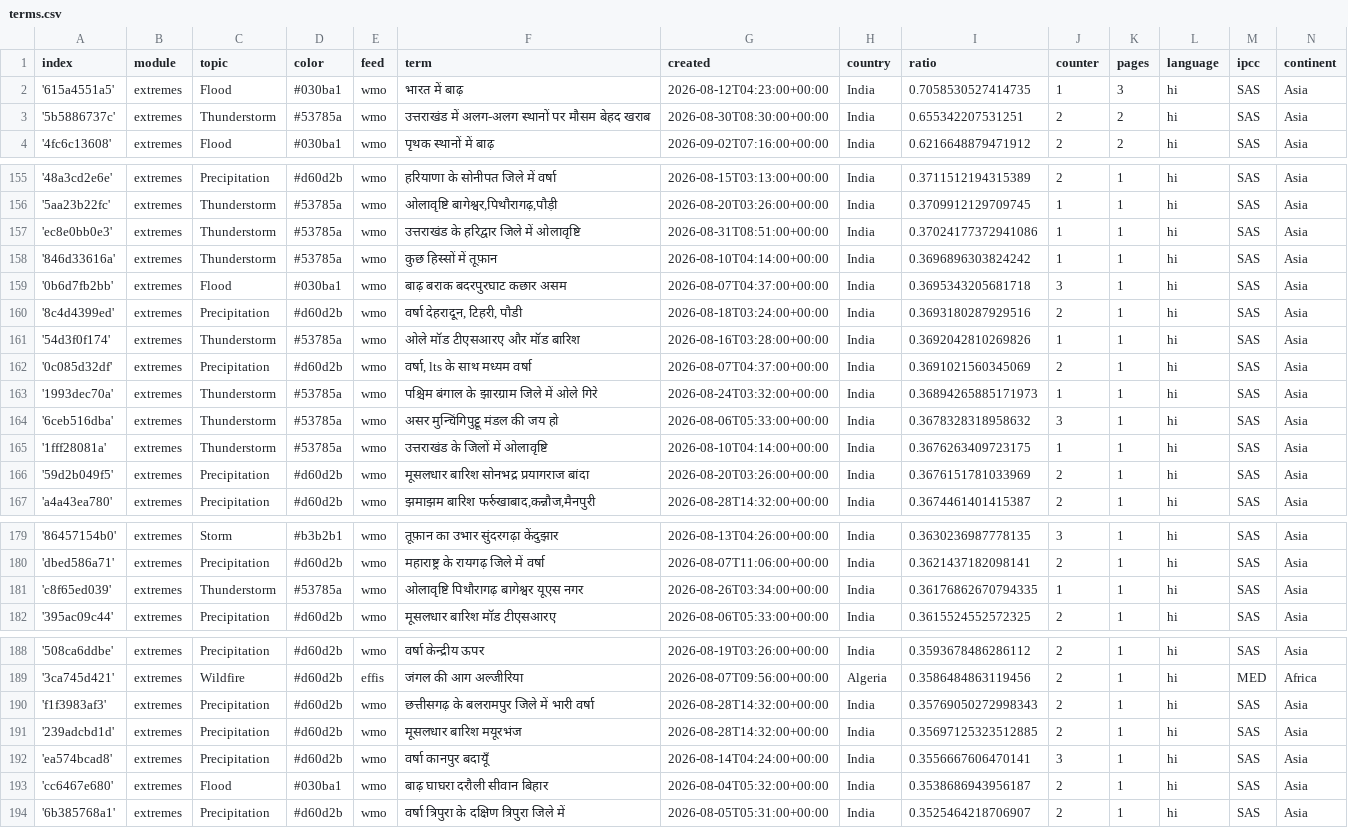
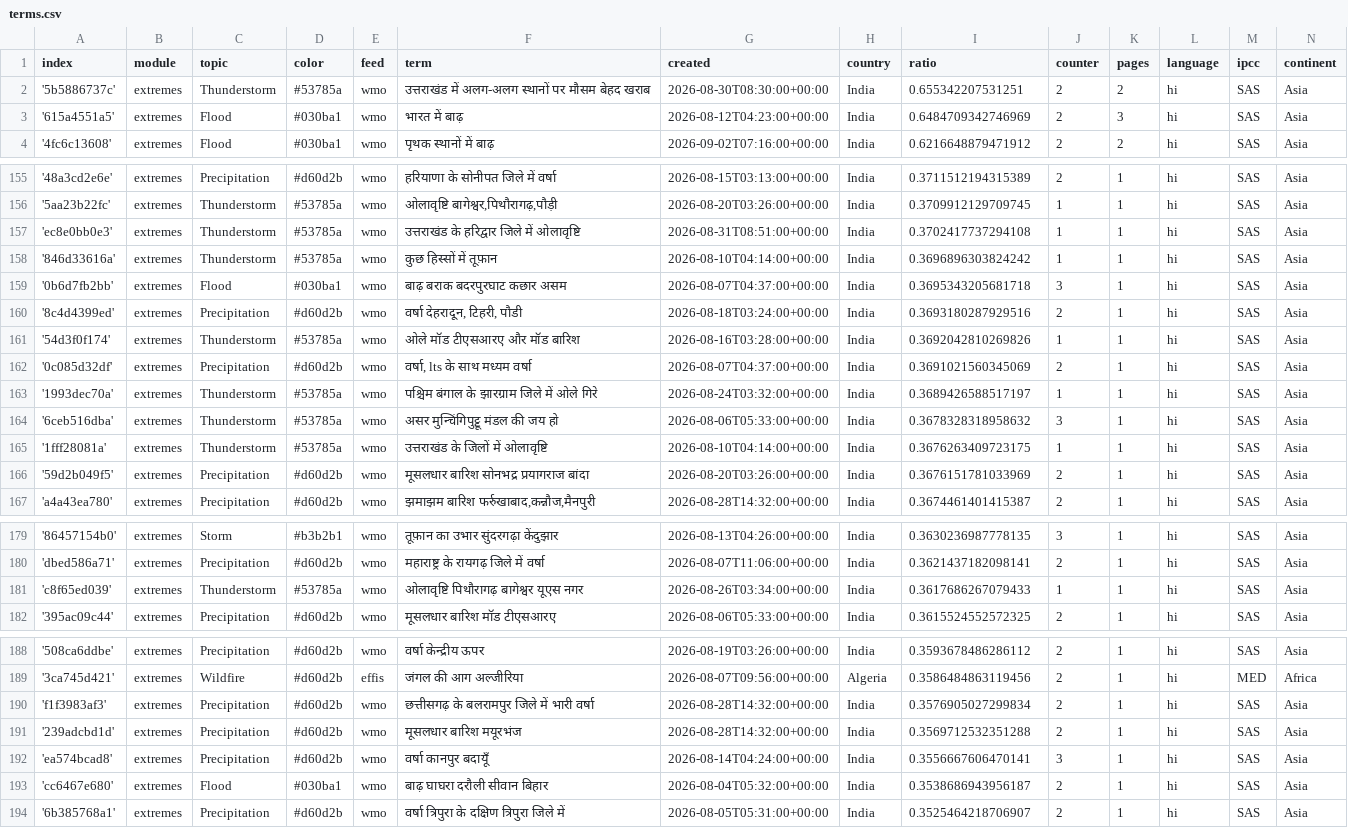
Before and after one commit to hannak555-news/HindiExtremes, a CSV file: terms.csv, drawn as a sheet; only a part is shown, gaps mark what is left out.

```diff
--- a/terms.csv
+++ b/terms.csv
@@ -1,4 +1,4 @@
 index,module,topic,color,feed,term,created,country,ratio,counter,pages,language,ipcc,continent
-'615a4551a5',extremes,Flood,#030ba1,wmo,भारत में बाढ़,2026-08-12T04:23:00+00:00,India,0.7058530527414735,1,3,hi,SAS,Asia
 '5b5886737c',extremes,Thunderstorm,#53785a,wmo,उत्तराखंड में अलग-अलग स्थानों पर मौसम बेहद खराब,2026-08-30T08:30:00+00:00,India,0.655342207531251,2,2,hi,SAS,Asia
+'615a4551a5',extremes,Flood,#030ba1,wmo,भारत में बाढ़,2026-08-12T04:23:00+00:00,India,0.6484709342746969,2,3,hi,SAS,Asia
 '4fc6c13608',extremes,Flood,#030ba1,wmo,पृथक स्थानों में बाढ़,2026-09-02T07:16:00+00:00,India,0.6216648879471912,2,2,hi,SAS,Asia
@@ -156,3 +156,3 @@ index,module,topic,color,feed,term,created,country,ratio,counter,pages,language,
 '5aa23b22fc',extremes,Thunderstorm,#53785a,wmo,"ओलावृष्टि बागेश्वर,पिथौरागढ़,पौड़ी",2026-08-20T03:26:00+00:00,India,0.3709912129709745,1,1,hi,SAS,Asia
-'ec8e0bb0e3',extremes,Thunderstorm,#53785a,wmo,उत्तराखंड के हरिद्वार जिले में ओलावृष्टि,2026-08-31T08:51:00+00:00,India,0.37024177372941086,1,1,hi,SAS,Asia
+'ec8e0bb0e3',extremes,Thunderstorm,#53785a,wmo,उत्तराखंड के हरिद्वार जिले में ओलावृष्टि,2026-08-31T08:51:00+00:00,India,0.3702417737294108,1,1,hi,SAS,Asia
 '846d33616a',extremes,Thunderstorm,#53785a,wmo,कुछ हिस्सों में तूफ़ान,2026-08-10T04:14:00+00:00,India,0.3696896303824242,1,1,hi,SAS,Asia
@@ -162,3 +162,3 @@ index,module,topic,color,feed,term,created,country,ratio,counter,pages,language,
 '0c085d32df',extremes,Precipitation,#d60d2b,wmo,"वर्षा, lts के साथ मध्यम वर्षा",2026-08-07T04:37:00+00:00,India,0.3691021560345069,2,1,hi,SAS,Asia
-'1993dec70a',extremes,Thunderstorm,#53785a,wmo,पश्चिम बंगाल के झारग्राम जिले में ओले गिरे,2026-08-24T03:32:00+00:00,India,0.36894265885171973,1,1,hi,SAS,Asia
+'1993dec70a',extremes,Thunderstorm,#53785a,wmo,पश्चिम बंगाल के झारग्राम जिले में ओले गिरे,2026-08-24T03:32:00+00:00,India,0.3689426588517197,1,1,hi,SAS,Asia
 '6ceb516dba',extremes,Thunderstorm,#53785a,wmo,असर मुन्चिंगिपुट्टू मंडल की जय हो,2026-08-06T05:33:00+00:00,India,0.3678328318958632,3,1,hi,SAS,Asia
@@ -180,3 +180,3 @@ index,module,topic,color,feed,term,created,country,ratio,counter,pages,language,
 'dbed586a71',extremes,Precipitation,#d60d2b,wmo,महाराष्ट्र के रायगढ़ जिले में वर्षा,2026-08-07T11:06:00+00:00,India,0.3621437182098141,2,1,hi,SAS,Asia
-'c8f65ed039',extremes,Thunderstorm,#53785a,wmo,ओलावृष्टि पिथौरागढ़ बागेश्वर यूएस नगर,2026-08-26T03:34:00+00:00,India,0.36176862670794335,1,1,hi,SAS,Asia
+'c8f65ed039',extremes,Thunderstorm,#53785a,wmo,ओलावृष्टि पिथौरागढ़ बागेश्वर यूएस नगर,2026-08-26T03:34:00+00:00,India,0.3617686267079433,1,1,hi,SAS,Asia
 '395ac09c44',extremes,Precipitation,#d60d2b,wmo,मूसलधार बारिश मॉड टीएसआरए,2026-08-06T05:33:00+00:00,India,0.3615524552572325,2,1,hi,SAS,Asia
@@ -189,4 +189,4 @@ index,module,topic,color,feed,term,created,country,ratio,counter,pages,language,
 '3ca745d421',extremes,Wildfire,#d60d2b,effis,जंगल की आग अल्जीरिया,2026-08-07T09:56:00+00:00,Algeria,0.3586484863119456,2,1,hi,MED,Africa
-'f1f3983af3',extremes,Precipitation,#d60d2b,wmo,छत्तीसगढ़ के बलरामपुर जिले में भारी वर्षा,2026-08-28T14:32:00+00:00,India,0.35769050272998343,2,1,hi,SAS,Asia
-'239adcbd1d',extremes,Precipitation,#d60d2b,wmo,मूसलधार बारिश मयूरभंज,2026-08-28T14:32:00+00:00,India,0.35697125323512885,2,1,hi,SAS,Asia
+'f1f3983af3',extremes,Precipitation,#d60d2b,wmo,छत्तीसगढ़ के बलरामपुर जिले में भारी वर्षा,2026-08-28T14:32:00+00:00,India,0.3576905027299834,2,1,hi,SAS,Asia
+'239adcbd1d',extremes,Precipitation,#d60d2b,wmo,मूसलधार बारिश मयूरभंज,2026-08-28T14:32:00+00:00,India,0.3569712532351288,2,1,hi,SAS,Asia
 'ea574bcad8',extremes,Precipitation,#d60d2b,wmo,वर्षा कानपुर बदायूँ,2026-08-14T04:24:00+00:00,India,0.3556667606470141,3,1,hi,SAS,Asia
```
Also changed, not shown: cxsv/news_2026_08.csv.
